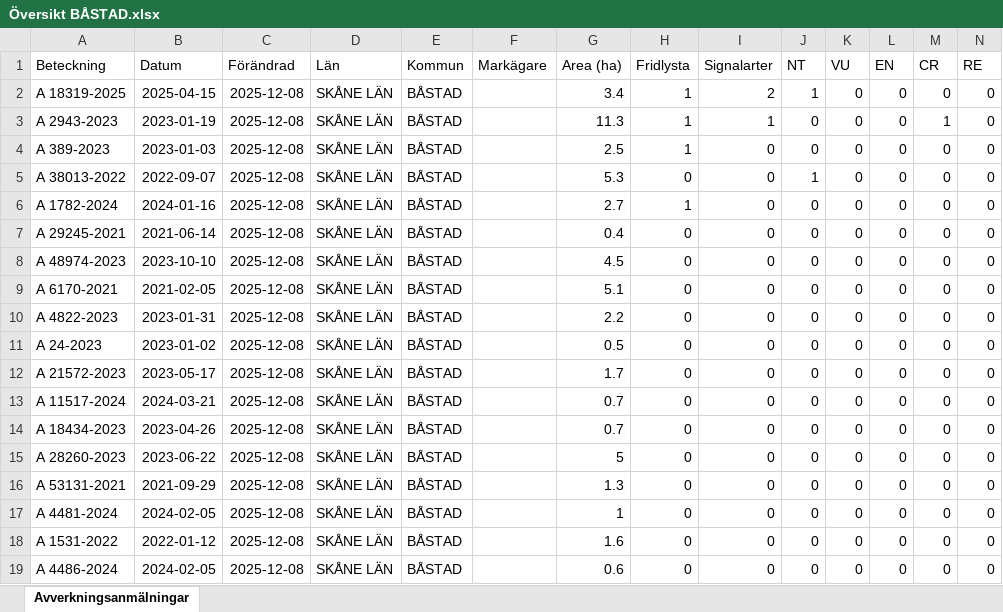
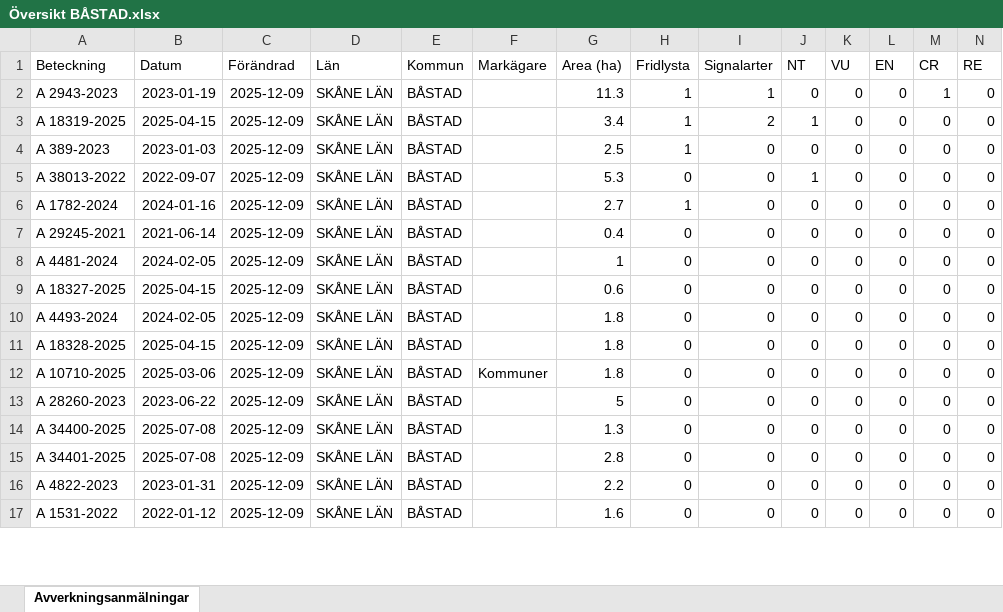
Before and after one commit to klasma/Logging_1278, an Excel workbook: Översikt BÅSTAD.xlsx, sheet Avverkningsanmälningar, drawn as a sheet; only a part is shown; values as stored, in another font and other column widths than the file's, no borders; removed rows and columns are numbered as before the commit, all else as after; rows hold the shown columns only; the diff covers the shown part only; the diff names each change by its address in the sheet, - before the commit and + after, or states it on an @@ line.

```diff
--- a/Översikt BÅSTAD.xlsx (sheet Avverkningsanmälningar)
+++ b/Översikt BÅSTAD.xlsx (sheet Avverkningsanmälningar)
-row 2: A 18319-2025 | 2025-04-15 | 2025-12-08 | SKÅNE LÄN | BÅSTAD |  | 3.4 | 1 | 2 | 1 | 0 | 0 | 0 | 0
-C2 (Förändrad): 2025-12-08
+C2 (Förändrad): 2025-12-09
+row 3: A 18319-2025 | 2025-04-15 | 2025-12-09 | SKÅNE LÄN | BÅSTAD |  | 3.4 | 1 | 2 | 1 | 0 | 0 | 0 | 0
-C4:C7 (Förändrad): 2025-12-08
+C4:C7 (Förändrad): 2025-12-09
-row 8: A 48974-2023 | 2023-10-10 | 2025-12-08 | SKÅNE LÄN | BÅSTAD |  | 4.5 | 0 | 0 | 0 | 0 | 0 | 0 | 0
-A8 (Beteckning): A 6170-2021
+A8 (Beteckning): A 4481-2024
-B8 (Datum): 2021-02-05
+B8 (Datum): 2024-02-05
-C8:C12 (Förändrad): 2025-12-08
+C8:C12 (Förändrad): 2025-12-09
-G8 (Area (ha)): 5.1
+G8 (Area (ha)): 1
-A9 (Beteckning): A 4822-2023
+A9 (Beteckning): A 18327-2025
-B9 (Datum): 2023-01-31
+B9 (Datum): 2025-04-15
-G9 (Area (ha)): 2.2
+G9 (Area (ha)): 0.6
-A10 (Beteckning): A 24-2023
+A10 (Beteckning): A 4493-2024
-B10 (Datum): 2023-01-02
+B10 (Datum): 2024-02-05
-G10 (Area (ha)): 0.5
+G10 (Area (ha)): 1.8
-A11 (Beteckning): A 21572-2023
+A11 (Beteckning): A 18328-2025
-B11 (Datum): 2023-05-17
+B11 (Datum): 2025-04-15
-G11 (Area (ha)): 1.7
+G11 (Area (ha)): 1.8
-A12 (Beteckning): A 11517-2024
+A12 (Beteckning): A 10710-2025
-B12 (Datum): 2024-03-21
+B12 (Datum): 2025-03-06
-F12 (Markägare): (empty)
+F12 (Markägare): Kommuner
-G12 (Area (ha)): 0.7
+G12 (Area (ha)): 1.8
-row 14: A 18434-2023 | 2023-04-26 | 2025-12-08 | SKÅNE LÄN | BÅSTAD |  | 0.7 | 0 | 0 | 0 | 0 | 0 | 0 | 0
-C13:C15 (Förändrad): 2025-12-08
+C13:C15 (Förändrad): 2025-12-09
-A14 (Beteckning): A 53131-2021
+A14 (Beteckning): A 34400-2025
-B14 (Datum): 2021-09-29
+B14 (Datum): 2025-07-08
-A15 (Beteckning): A 4481-2024
+A15 (Beteckning): A 34401-2025
-B15 (Datum): 2024-02-05
+B15 (Datum): 2025-07-08
-G15 (Area (ha)): 1
+G15 (Area (ha)): 2.8
+row 16: A 4822-2023 | 2023-01-31 | 2025-12-09 | SKÅNE LÄN | BÅSTAD |  | 2.2 | 0 | 0 | 0 | 0 | 0 | 0 | 0
-C17 (Förändrad): 2025-12-08
+C17 (Förändrad): 2025-12-09
-row 19: A 4486-2024 | 2024-02-05 | 2025-12-08 | SKÅNE LÄN | BÅSTAD |  | 0.6 | 0 | 0 | 0 | 0 | 0 | 0 | 0
```
Also changed, not shown: 6 added rows, 4 removed rows and 32 edited cells elsewhere in this sheet, artfynd/A 1782-2024 artfynd.xlsx, artfynd/A 18319-2025 artfynd.xlsx, 24 other files.
